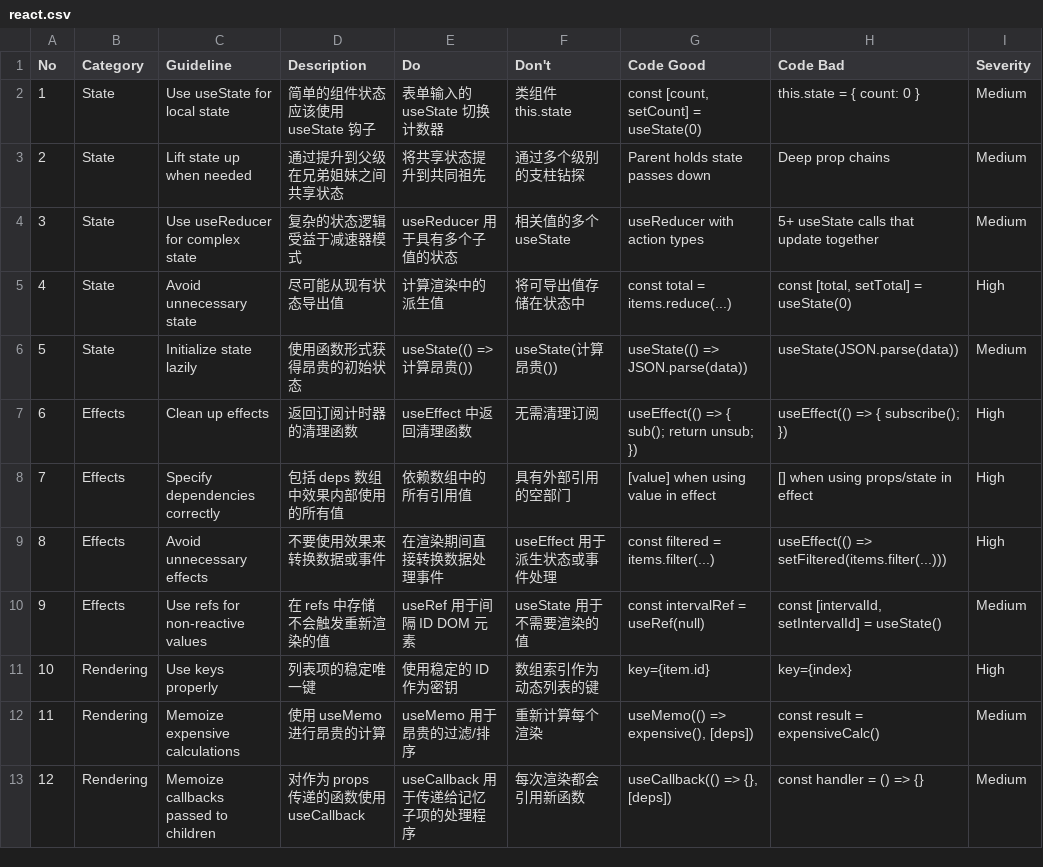
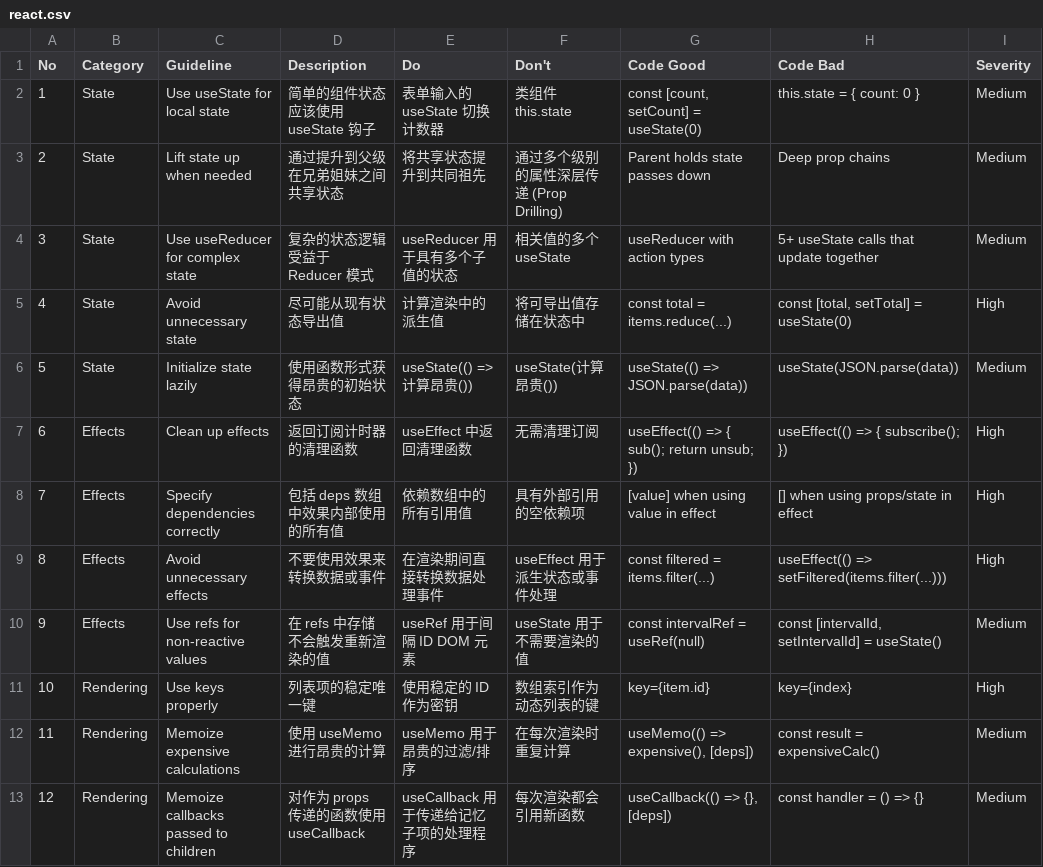
Before and after one commit to Aoyia/ui-ux-pro-max-skill-zh, a CSV file: cli/assets/data/stacks/react.csv, drawn as a sheet; only a part is shown; the diff covers the shown part only; the diff names each change by its address in the sheet, - before the commit and + after, or states it on an @@ line.

```diff
--- a/cli/assets/data/stacks/react.csv
+++ b/cli/assets/data/stacks/react.csv
-F3 (Don't): 通过多个级别的支柱钻探
+F3 (Don't): 通过多个级别的属性深层传递 (Prop Drilling)
-D4 (Description): 复杂的状态逻辑受益于减速器模式
+D4 (Description): 复杂的状态逻辑受益于 Reducer 模式
-F8 (Don't): 具有外部引用的空部门
+F8 (Don't): 具有外部引用的空依赖项
-F12 (Don't): 重新计算每个渲染
+F12 (Don't): 在每次渲染时重复计算
```
Also changed, not shown: 6 edited cells elsewhere in this file, cli/assets/data/styles.csv, cli/assets/data/typography.csv, 53 other files.
